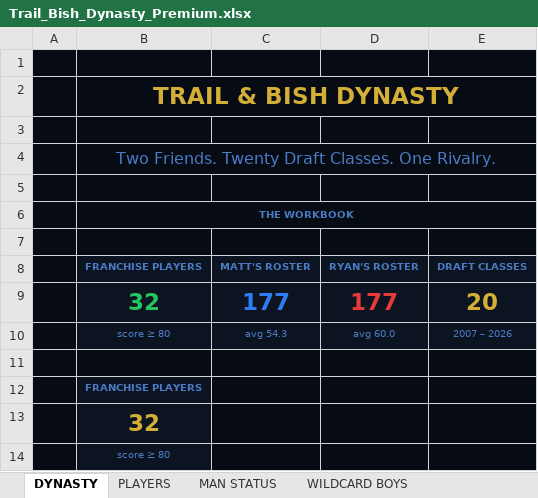
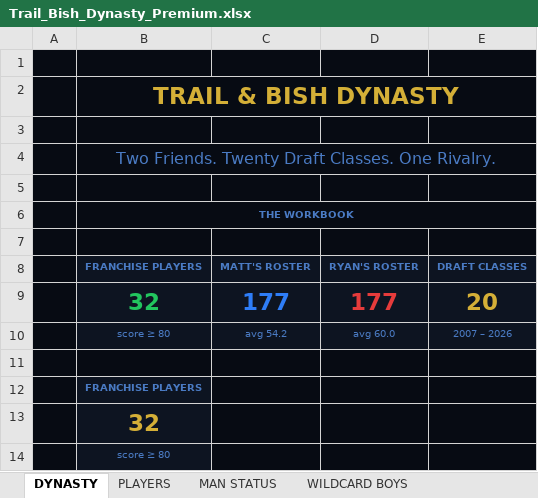
Before and after one commit to mtrail2420/Trail_Bish_Dynasty_v1, an Excel workbook: Trail_Bish_Dynasty_Premium.xlsx, sheet DYNASTY, drawn as a sheet; values as stored, in another font and other column widths than the file's, no borders; the diff names each change by its address in the sheet, - before the commit and + after, or states it on an @@ line.

```diff
--- a/Trail_Bish_Dynasty_Premium.xlsx (sheet DYNASTY)
+++ b/Trail_Bish_Dynasty_Premium.xlsx (sheet DYNASTY)
-C10 (MATT'S ROSTER): avg 54.3
+C10 (MATT'S ROSTER): avg 54.2
```
Also changed, not shown: sheet PLAYERS, sheet MAN STATUS.
